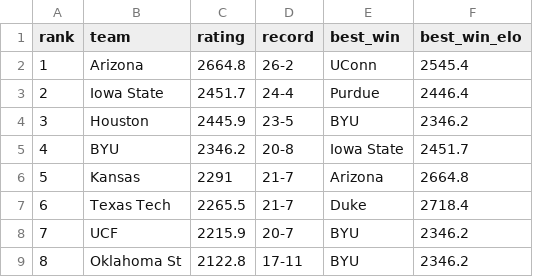
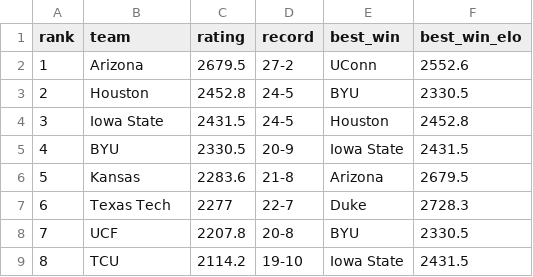
Before and after one commit to lukecassada05-eng/lukecassada.github.io, a CSV file: CBB/data/Big_12_Conference_Elo_2026.csv, drawn as a sheet; only a part is shown; the diff covers the shown part only.

```diff
--- a/CBB/data/Big_12_Conference_Elo_2026.csv
+++ b/CBB/data/Big_12_Conference_Elo_2026.csv
@@ -1,9 +1,9 @@
 rank,team,rating,record,best_win,best_win_elo
-1,Arizona,2664.8,26-2,UConn,2545.4
-2,Iowa State,2451.7,24-4,Purdue,2446.4
-3,Houston,2445.9,23-5,BYU,2346.2
-4,BYU,2346.2,20-8,Iowa State,2451.7
-5,Kansas,2291,21-7,Arizona,2664.8
-6,Texas Tech,2265.5,21-7,Duke,2718.4
-7,UCF,2215.9,20-7,BYU,2346.2
-8,Oklahoma St,2122.8,17-11,BYU,2346.2
+1,Arizona,2679.5,27-2,UConn,2552.6
+2,Houston,2452.8,24-5,BYU,2330.5
+3,Iowa State,2431.5,24-5,Houston,2452.8
+4,BYU,2330.5,20-9,Iowa State,2431.5
+5,Kansas,2283.6,21-8,Arizona,2679.5
+6,Texas Tech,2277,22-7,Duke,2728.3
+7,UCF,2207.8,20-8,BYU,2330.5
+8,TCU,2114.2,19-10,Iowa State,2431.5
```
Also changed, not shown: 32 edited cells elsewhere in this file, CBB/data/Atlantic_Coast_Conference_Elo_2026.csv, CBB/data/CBB_Conference_Elo_2026.csv, 34 other files.
